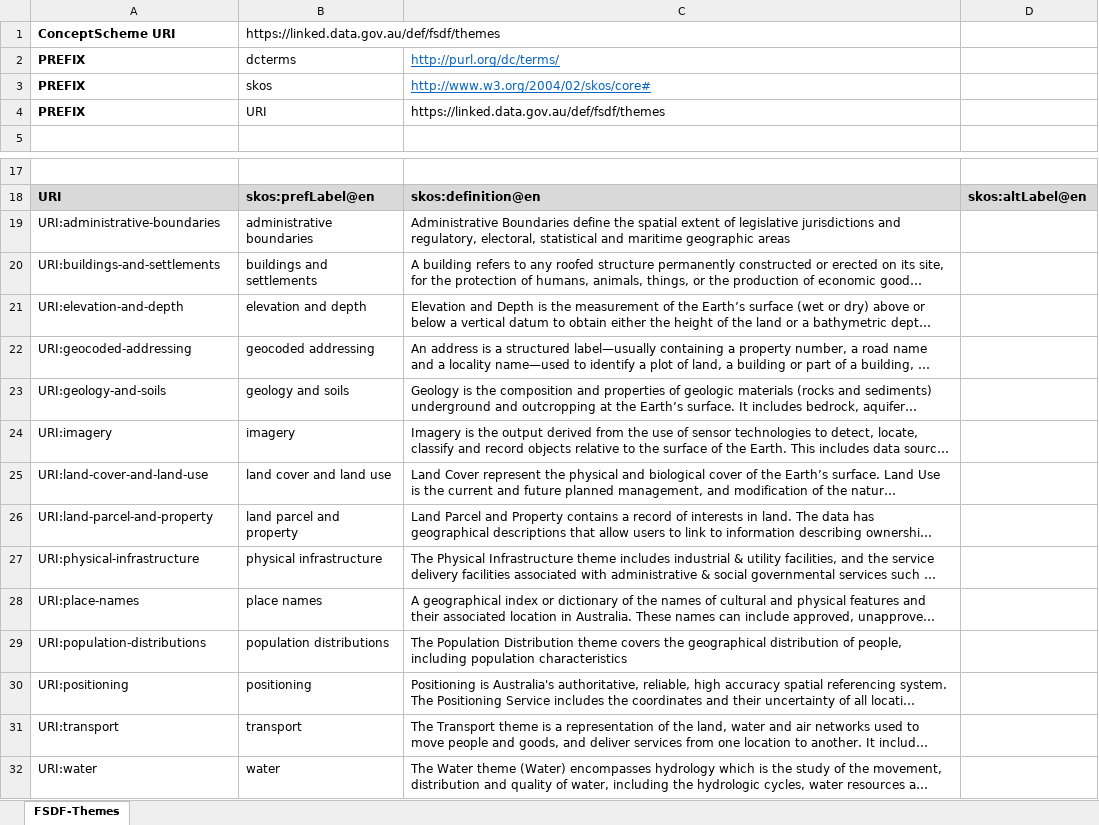
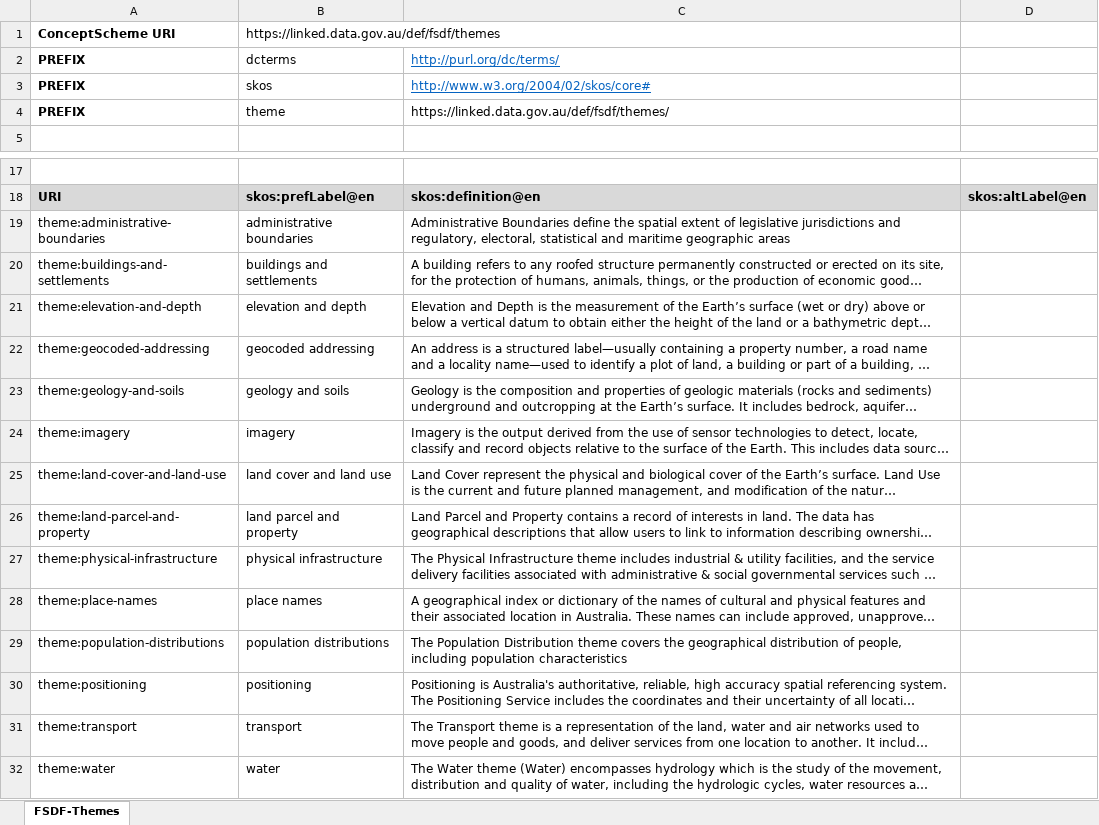
Before and after one commit to GeoscienceAustralia/FSDF, an Excel workbook: codelists/2106-03 FSDF Themes vocab - excel to skos-play.xlsx, sheet FSDF-Themes, drawn as a sheet; only a part is shown, gaps mark what is left out; long unchanged cells end in …; values as stored, in another font and other column widths than the file's, no borders; the diff names each change by its address in the sheet, - before the commit and + after, or states it on an @@ line.

Commit message:
Fixed namespace

```diff
--- a/codelists/2106-03 FSDF Themes vocab - excel to skos-play.xlsx (sheet FSDF-Themes)
+++ b/codelists/2106-03 FSDF Themes vocab - excel to skos-play.xlsx (sheet FSDF-Themes)
-B4: URI
+B4: theme
-C4: https://linked.data.gov.au/def/fsdf/themes
+C4: https://linked.data.gov.au/def/fsdf/themes/
-A19: URI:administrative-boundaries
+A19: theme:administrative-boundaries
-A20: URI:buildings-and-settlements
+A20: theme:buildings-and-settlements
-A21: URI:elevation-and-depth
+A21: theme:elevation-and-depth
-A22: URI:geocoded-addressing
+A22: theme:geocoded-addressing
-A23: URI:geology-and-soils
+A23: theme:geology-and-soils
-A24: URI:imagery
+A24: theme:imagery
-A25: URI:land-cover-and-land-use
+A25: theme:land-cover-and-land-use
-A26: URI:land-parcel-and-property
+A26: theme:land-parcel-and-property
-A27: URI:physical-infrastructure
+A27: theme:physical-infrastructure
-A28: URI:place-names
+A28: theme:place-names
-A29: URI:population-distributions
+A29: theme:population-distributions
-A30: URI:positioning
+A30: theme:positioning
-A31: URI:transport
+A31: theme:transport
-A32: URI:water
+A32: theme:water
```
